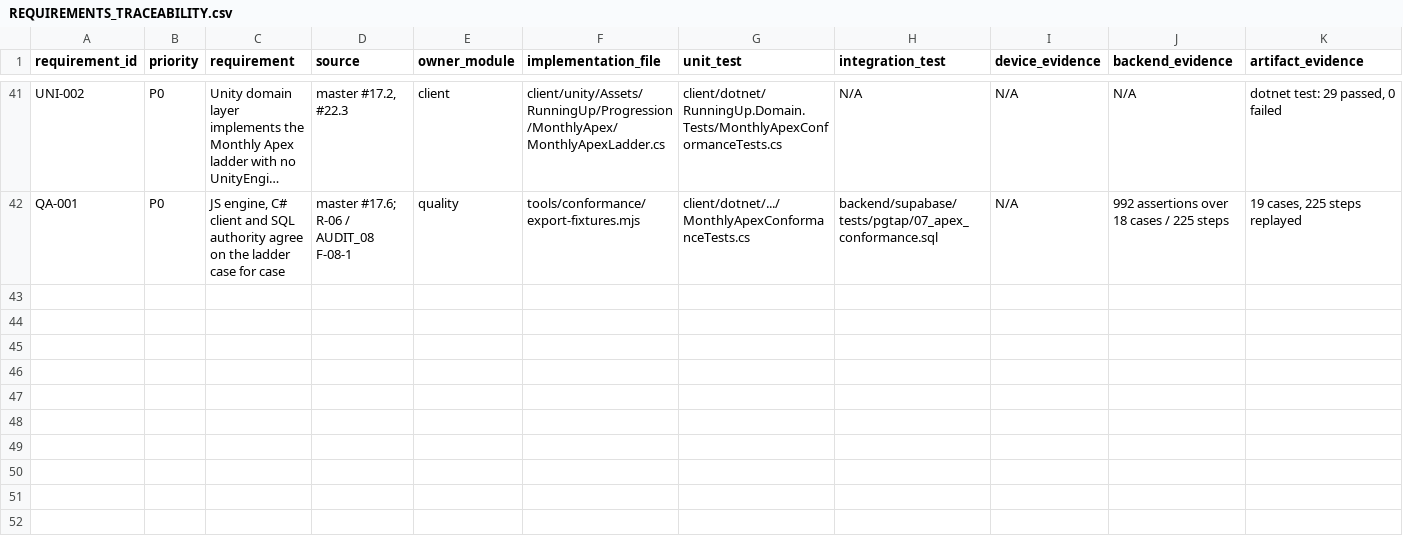
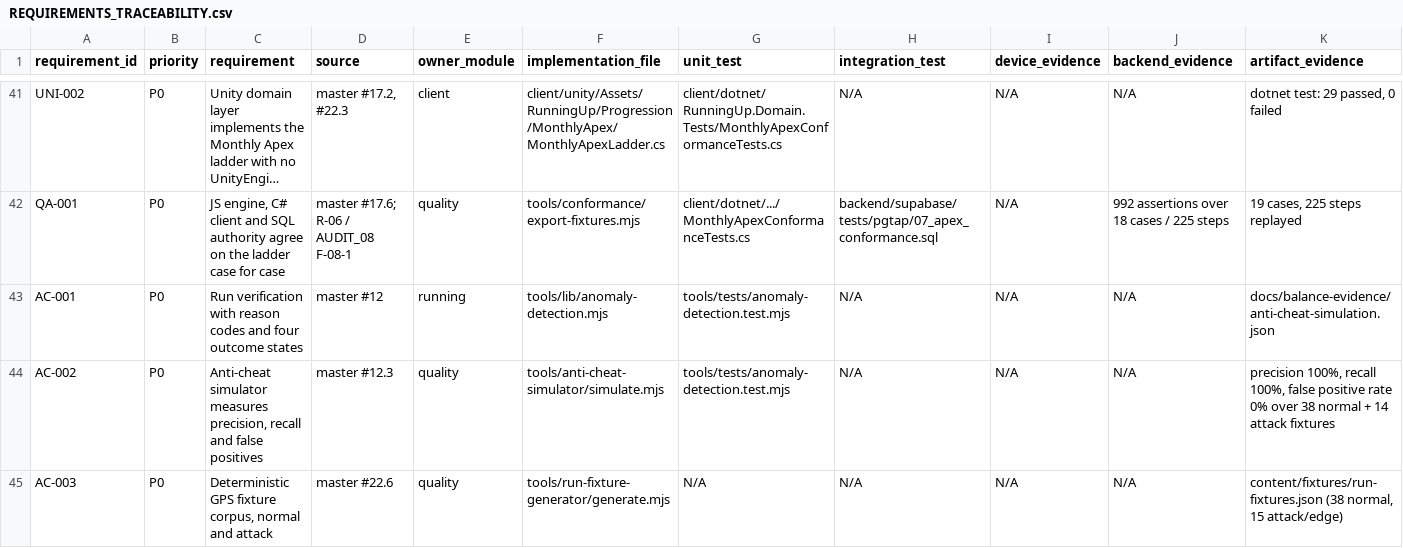
Before and after one commit to runningup706/runningup, a CSV file: requirements/REQUIREMENTS_TRACEABILITY.csv, drawn as a sheet; only a part is shown, gaps mark what is left out; long unchanged cells end in …; rows hold the shown columns only; the diff names each change by its address in the sheet, - before the commit and + after, or states it on an @@ line.

```diff
--- a/requirements/REQUIREMENTS_TRACEABILITY.csv
+++ b/requirements/REQUIREMENTS_TRACEABILITY.csv
+row 43: AC-001 | P0 | Run verification with reason codes and four outcome states | master #12 | running | tools/lib/anomaly-detection.mjs | tools/tests/anomaly-detection.test.mjs | N/A | N/A | N/A | docs/balance-evidence/anti-cheat-simulation.json
+row 44: AC-002 | P0 | Anti-cheat simulator measures precision, recall and false positives | master #12.3 | quality | tools/anti-cheat-simulator/simulate.mjs | tools/tests/anomaly-detection.test.mjs | N/A | N/A | N/A | precision 100%, recall 100%, false positive rate 0% over 38 normal + 14 attack fixtures
+row 45: AC-003 | P0 | Deterministic GPS fixture corpus, normal and attack | master #22.6 | quality | tools/run-fixture-generator/generate.mjs | N/A | N/A | N/A | N/A | content/fixtures/run-fixtures.json (38 normal, 15 attack/edge)
```
Also changed, not shown: 13 other files.
